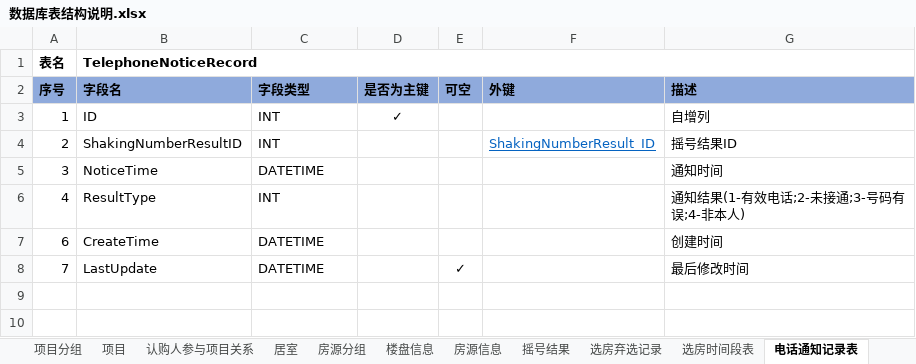
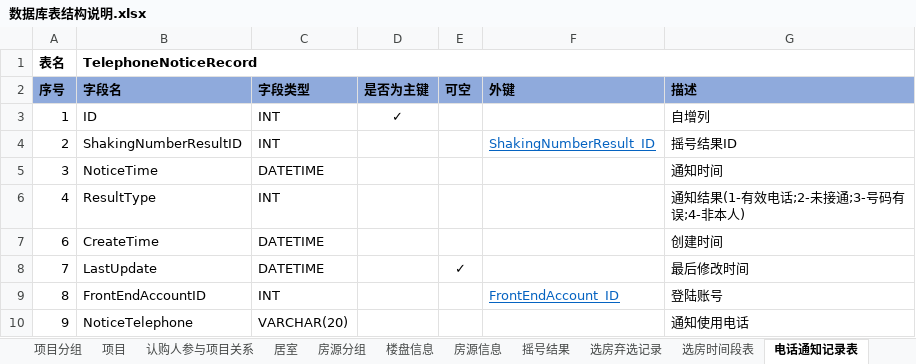
Before and after one commit to RockJiang1/HouseSelection, an Excel workbook: Doc/数据库表结构说明.xlsx, sheet 电话通知记录表, drawn as a sheet; values as stored, in another font and other column widths than the file's, no borders; the diff names each change by its address in the sheet, - before the commit and + after, or states it on an @@ line.

```diff
--- a/Doc/数据库表结构说明.xlsx (sheet 电话通知记录表)
+++ b/Doc/数据库表结构说明.xlsx (sheet 电话通知记录表)
+row 9: 8 | FrontEndAccountID | INT |  |  | FrontEndAccount_ID | 登陆账号
+row 10: 9 | NoticeTelephone | VARCHAR(20) |  |  |  | 通知使用电话
```
Also changed, not shown: 2 other files.
